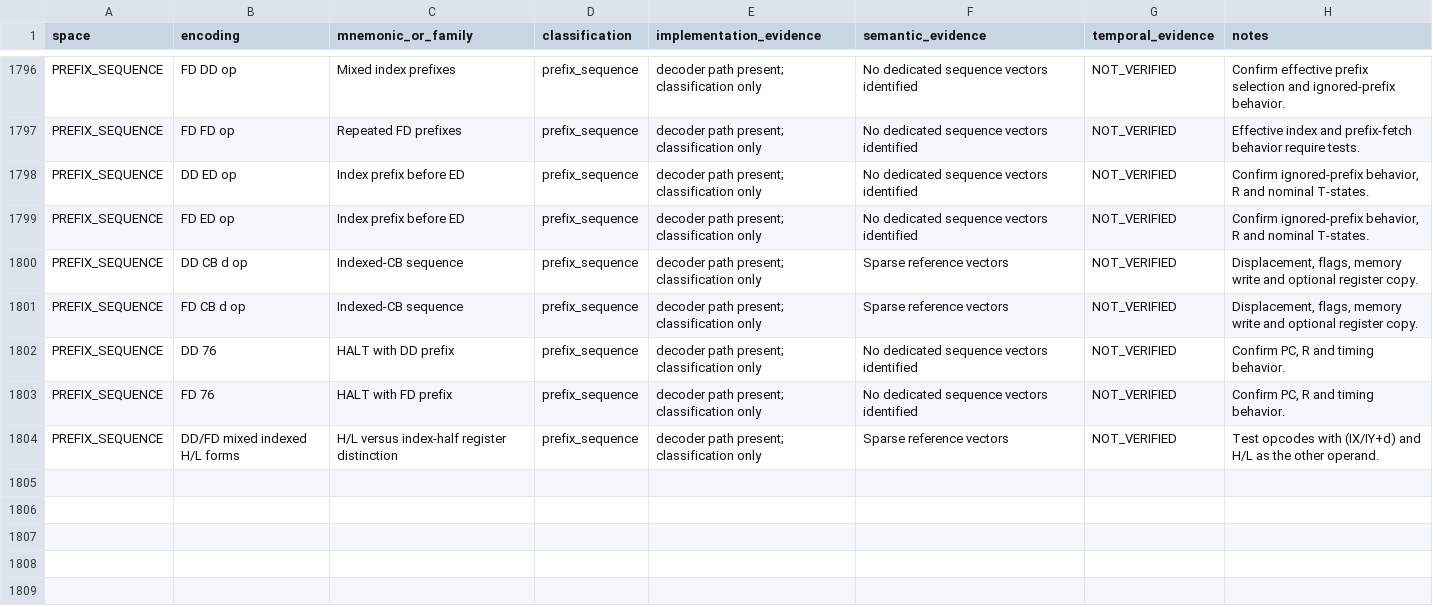
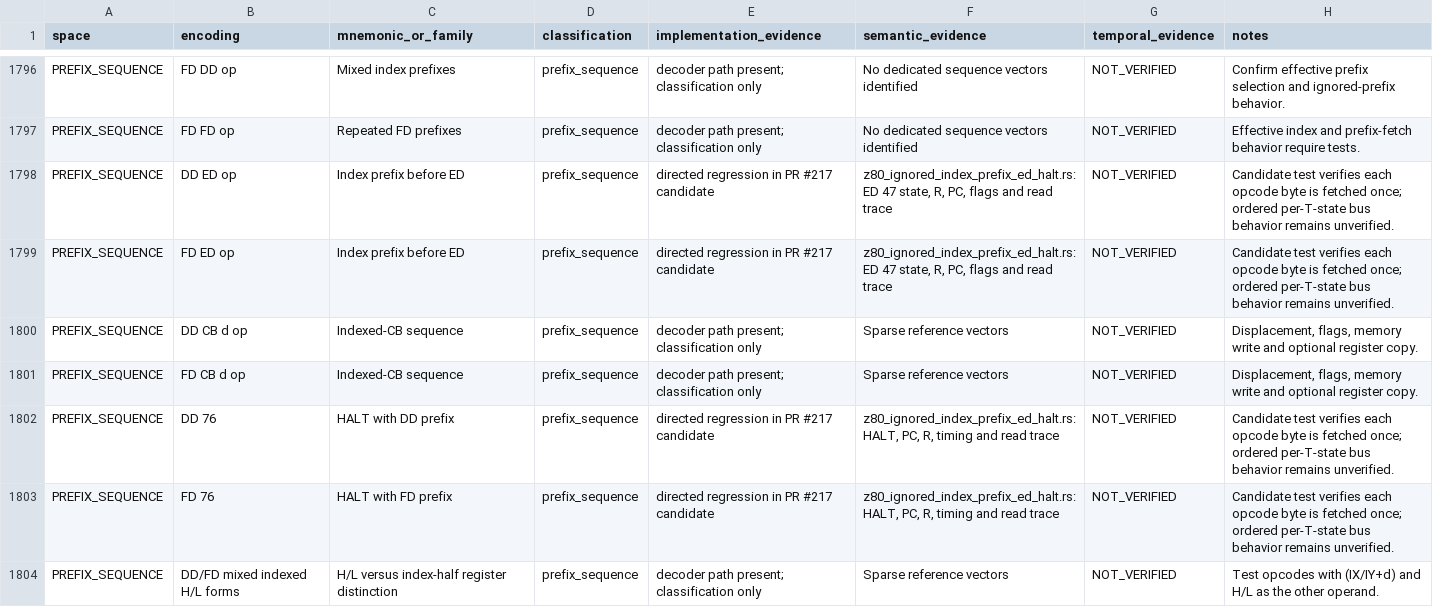
Before and after one commit to leonardo201800478/sega-emulator, a CSV file: docs/architecture/z80-sms-opcode-matrix.csv, drawn as a sheet; only a part is shown, gaps mark what is left out.

Commit message:
docs(z80): record ignored index prefix regressions

```diff
--- a/docs/architecture/z80-sms-opcode-matrix.csv
+++ b/docs/architecture/z80-sms-opcode-matrix.csv
@@ -1797,8 +1797,8 @@
 "PREFIX_SEQUENCE","FD FD op","Repeated FD prefixes","prefix_sequence","decoder path present; classification only","No dedicated sequence vectors identified","NOT_VERIFIED","Effective index and prefix-fetch behavior require tests."
-"PREFIX_SEQUENCE","DD ED op","Index prefix before ED","prefix_sequence","decoder path present; classification only","No dedicated sequence vectors identified","NOT_VERIFIED","Confirm ignored-prefix behavior, R and nominal T-states."
-"PREFIX_SEQUENCE","FD ED op","Index prefix before ED","prefix_sequence","decoder path present; classification only","No dedicated sequence vectors identified","NOT_VERIFIED","Confirm ignored-prefix behavior, R and nominal T-states."
+"PREFIX_SEQUENCE","DD ED op","Index prefix before ED","prefix_sequence","directed regression in PR #217 candidate","z80_ignored_index_prefix_ed_halt.rs: ED 47 state, R, PC, flags and read trace","NOT_VERIFIED","Candidate test verifies each opcode byte is fetched once; ordered per-T-state bus behavior remains unverified."
+"PREFIX_SEQUENCE","FD ED op","Index prefix before ED","prefix_sequence","directed regression in PR #217 candidate","z80_ignored_index_prefix_ed_halt.rs: ED 47 state, R, PC, flags and read trace","NOT_VERIFIED","Candidate test verifies each opcode byte is fetched once; ordered per-T-state bus behavior remains unverified."
 "PREFIX_SEQUENCE","DD CB d op","Indexed-CB sequence","prefix_sequence","decoder path present; classification only","Sparse reference vectors","NOT_VERIFIED","Displacement, flags, memory write and optional register copy."
 "PREFIX_SEQUENCE","FD CB d op","Indexed-CB sequence","prefix_sequence","decoder path present; classification only","Sparse reference vectors","NOT_VERIFIED","Displacement, flags, memory write and optional register copy."
-"PREFIX_SEQUENCE","DD 76","HALT with DD prefix","prefix_sequence","decoder path present; classification only","No dedicated sequence vectors identified","NOT_VERIFIED","Confirm PC, R and timing behavior."
-"PREFIX_SEQUENCE","FD 76","HALT with FD prefix","prefix_sequence","decoder path present; classification only","No dedicated sequence vectors identified","NOT_VERIFIED","Confirm PC, R and timing behavior."
+"PREFIX_SEQUENCE","DD 76","HALT with DD prefix","prefix_sequence","directed regression in PR #217 candidate","z80_ignored_index_prefix_ed_halt.rs: HALT, PC, R, timing and read trace","NOT_VERIFIED","Candidate test verifies each opcode byte is fetched once; ordered per-T-state bus behavior remains unverified."
+"PREFIX_SEQUENCE","FD 76","HALT with FD prefix","prefix_sequence","directed regression in PR #217 candidate","z80_ignored_index_prefix_ed_halt.rs: HALT, PC, R, timing and read trace","NOT_VERIFIED","Candidate test verifies each opcode byte is fetched once; ordered per-T-state bus behavior remains unverified."
 "PREFIX_SEQUENCE","DD/FD mixed indexed H/L forms","H/L versus index-half register distinction","prefix_sequence","decoder path present; classification only","Sparse reference vectors","NOT_VERIFIED","Test opcodes with (IX/IY+d) and H/L as the other operand."
```
